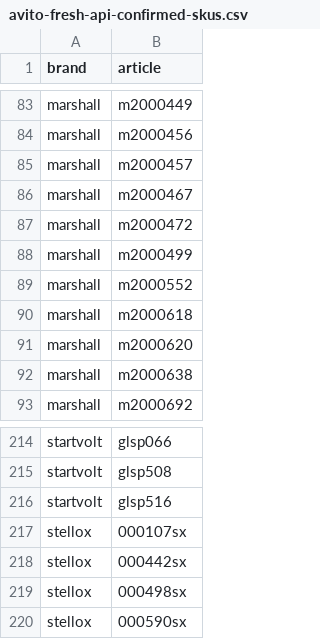
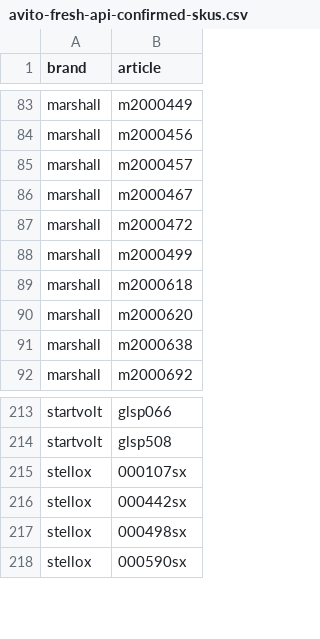
Before and after one commit to ROJANGG/rossko-drom-lensk, a CSV file: avito-fresh-api-confirmed-skus.csv, drawn as a sheet; only a part is shown, gaps mark what is left out.

```diff
--- a/avito-fresh-api-confirmed-skus.csv
+++ b/avito-fresh-api-confirmed-skus.csv
@@ -88,3 +88,2 @@ marshall;m2000472
 marshall;m2000499
-marshall;m2000552
 marshall;m2000618
@@ -215,3 +214,2 @@ startvolt;glsp066
 startvolt;glsp508
-startvolt;glsp516
 stellox;000107sx
```
Also changed, not shown: avito-verified-retail-prices.csv, 2 other files.
